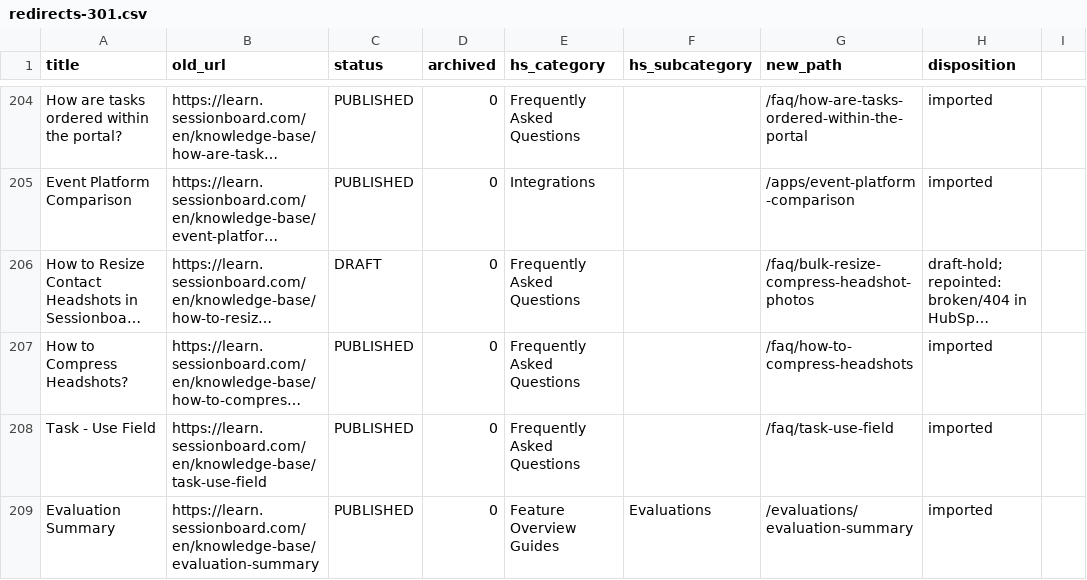
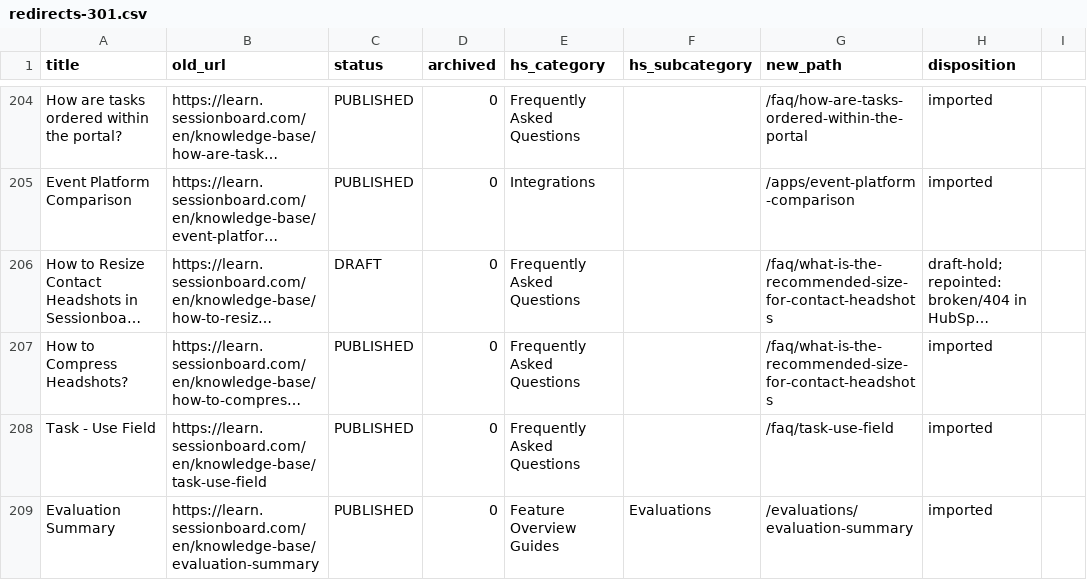
Before and after one commit to lennd/sessionboard-docs, a CSV file: redirects-301.csv, drawn as a sheet; only a part is shown, gaps mark what is left out; long unchanged cells end in …; the diff covers the shown part only; the diff names each change by its address in the sheet, - before the commit and + after, or states it on an @@ line.

```diff
--- a/redirects-301.csv
+++ b/redirects-301.csv
-G206 (new_path): /faq/bulk-resize-compress-headshot-photos
+G206 (new_path): /faq/what-is-the-recommended-size-for-contact-headshots
-G207 (new_path): /faq/how-to-compress-headshots
+G207 (new_path): /faq/what-is-the-recommended-size-for-contact-headshots
```
Also changed, not shown: 5 edited cells elsewhere in this file, 48 other files.
